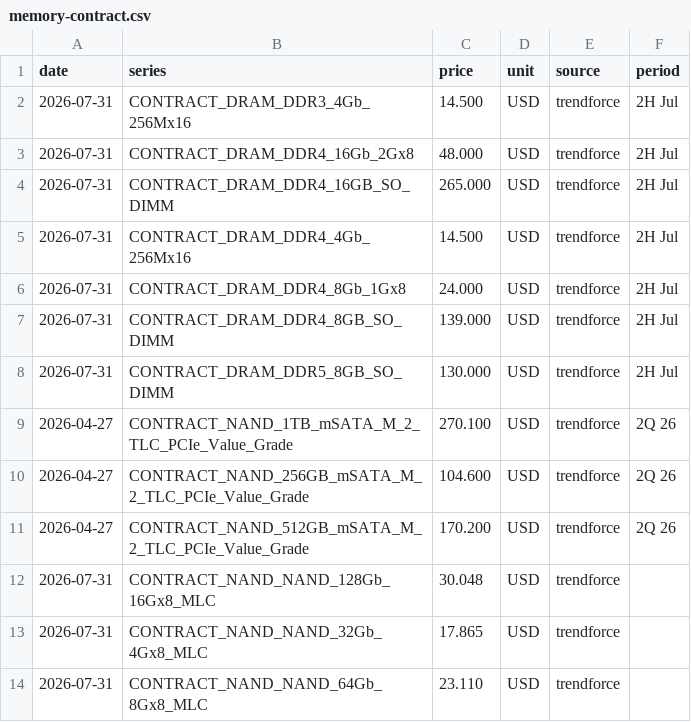
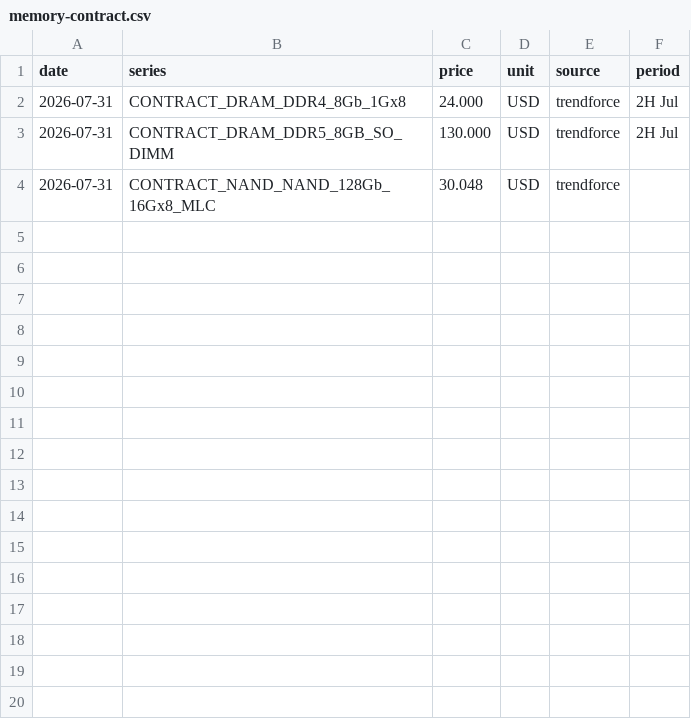
Before and after one commit to KMJ0324/memory_prices, a CSV file: data/memory-contract.csv, drawn as a sheet; the diff names each change by its address in the sheet, - before the commit and + after, or states it on an @@ line.

```diff
--- a/data/memory-contract.csv
+++ b/data/memory-contract.csv
-row 2: 2026-07-31 | CONTRACT_DRAM_DDR3_4Gb_256Mx16 | 14.500 | USD | trendforce | 2H Jul
-row 3: 2026-07-31 | CONTRACT_DRAM_DDR4_16Gb_2Gx8 | 48.000 | USD | trendforce | 2H Jul
-row 4: 2026-07-31 | CONTRACT_DRAM_DDR4_16GB_SO_DIMM | 265.000 | USD | trendforce | 2H Jul
-row 5: 2026-07-31 | CONTRACT_DRAM_DDR4_4Gb_256Mx16 | 14.500 | USD | trendforce | 2H Jul
-row 7: 2026-07-31 | CONTRACT_DRAM_DDR4_8GB_SO_DIMM | 139.000 | USD | trendforce | 2H Jul
-row 9: 2026-04-27 | CONTRACT_NAND_1TB_mSATA_M_2_TLC_PCIe_Value_Grade | 270.100 | USD | trendforce | 2Q 26
-row 10: 2026-04-27 | CONTRACT_NAND_256GB_mSATA_M_2_TLC_PCIe_Value_Grade | 104.600 | USD | trendforce | 2Q 26
-row 11: 2026-04-27 | CONTRACT_NAND_512GB_mSATA_M_2_TLC_PCIe_Value_Grade | 170.200 | USD | trendforce | 2Q 26
-row 13: 2026-07-31 | CONTRACT_NAND_NAND_32Gb_4Gx8_MLC | 17.865 | USD | trendforce
-row 14: 2026-07-31 | CONTRACT_NAND_NAND_64Gb_8Gx8_MLC | 23.110 | USD | trendforce
```
Also changed, not shown: data/memory-spot.csv, 6 other files.
